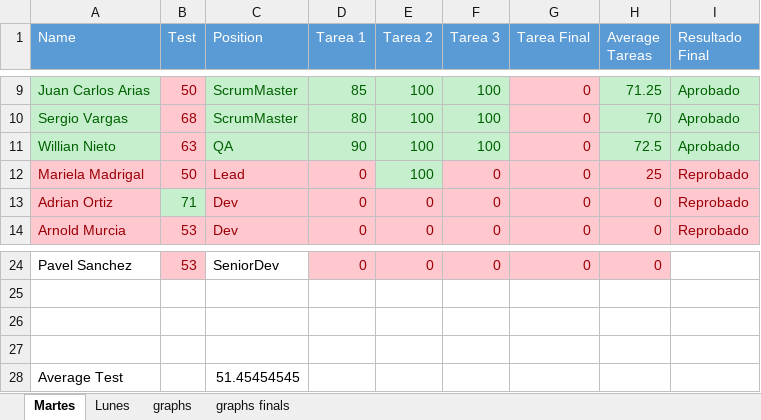
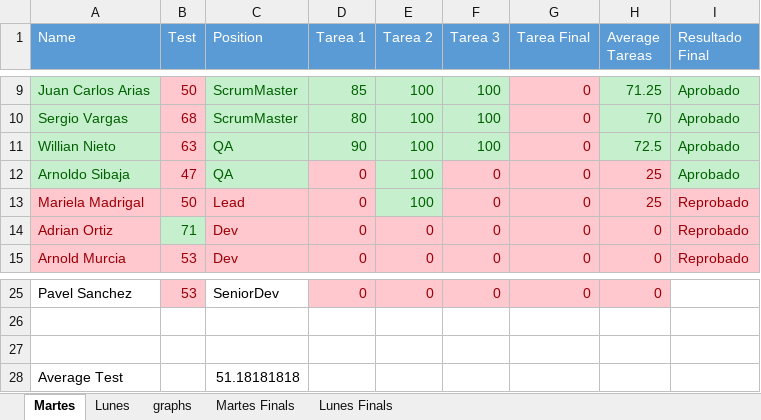
Before and after one commit to BernalF/CSS3-HTML-jQuery-Classes, an Excel workbook: students.xlsx, sheet Martes, drawn as a sheet; only a part is shown, gaps mark what is left out; values as stored, in another font and other column widths than the file's, no borders; removed rows and columns are numbered as before the commit, all else as after; the diff names each change by its address in the sheet, - before the commit and + after, or states it on an @@ line.

```diff
--- a/students.xlsx (sheet Martes)
+++ b/students.xlsx (sheet Martes)
-sheet tab: graphs finals
+sheet tab: Lunes Finals
+sheet tab: Martes Finals
+row 12: Arnoldo Sibaja | 47 | QA | 0 | 100 | 0 | 0 | 25 | Aprobado
-row 27: (empty)
-C28 (Position): 51.45454545
+C28 (Position): 51.18181818
```
Also changed, not shown: sheet Lunes Finals, sheet Lunes, formulas that keep their value, charts or pictures, 14 other files.
